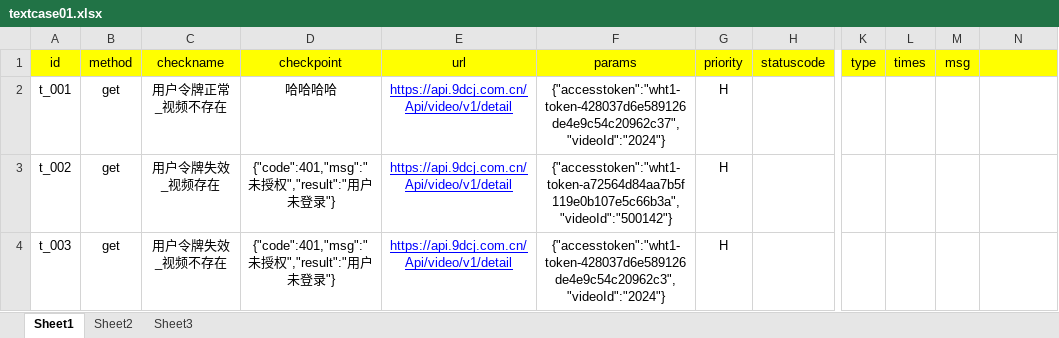
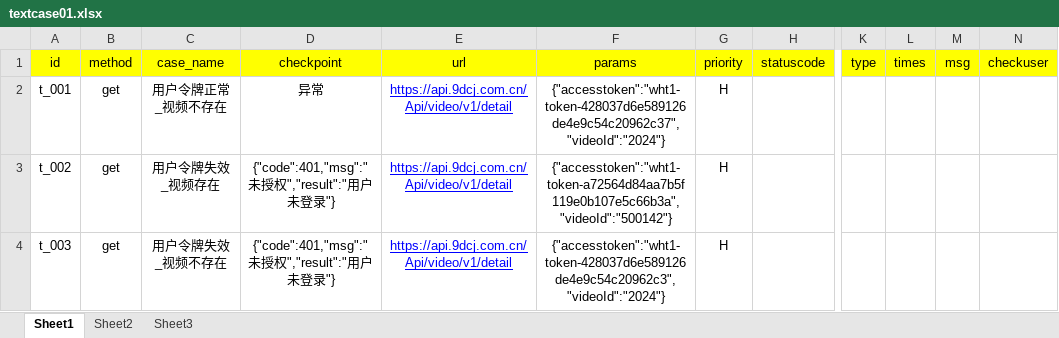
Before and after one commit to 15070886143/Apitest, an Excel workbook: data/textcase01.xlsx, sheet Sheet1, drawn as a sheet; only a part is shown, gaps mark what is left out; values as stored, in another font and other column widths than the file's, no borders; the diff names each change by its address in the sheet, - before the commit and + after, or states it on an @@ line.

```diff
--- a/data/textcase01.xlsx (sheet Sheet1)
+++ b/data/textcase01.xlsx (sheet Sheet1)
-C1: checkname
+C1: case_name
-N1: (empty)
+N1: checkuser
-D2 (checkpoint): 哈哈哈哈
+D2 (checkpoint): 异常
```
Also changed, not shown: data/textcase02.xlsx, report/result.xlsx, 18 other files.
